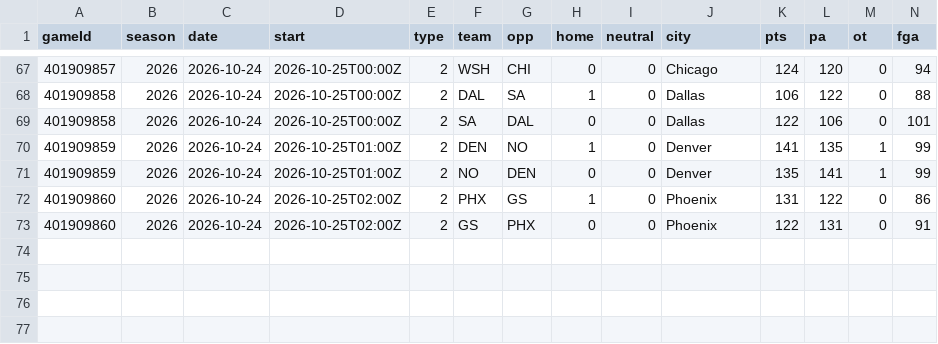
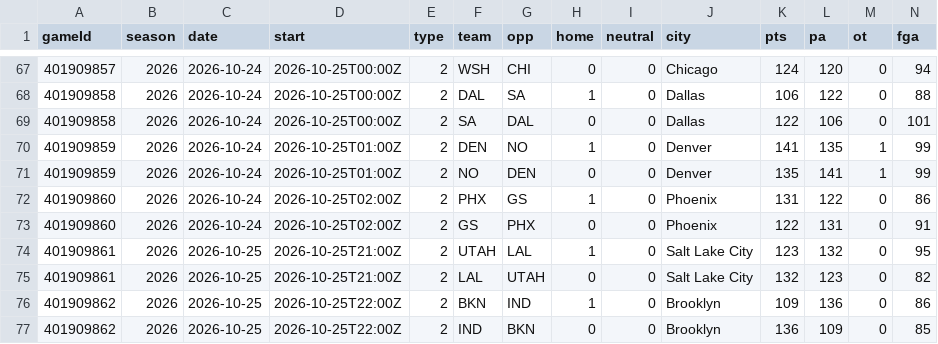
Before and after one commit to Johnbrick123/nba-unders, a CSV file: backtest/data/games_2026.csv, drawn as a sheet; only a part is shown, gaps mark what is left out; rows hold the shown columns only; the diff names each change by its address in the sheet, - before the commit and + after, or states it on an @@ line.

```diff
--- a/backtest/data/games_2026.csv
+++ b/backtest/data/games_2026.csv
+row 74: 401909861 | 2026 | 2026-10-25 | 2026-10-25T21:00Z | 2 | UTAH | LAL | 1 | 0 | Salt Lake City | 123 | 132 | 0 | 95
+row 75: 401909861 | 2026 | 2026-10-25 | 2026-10-25T21:00Z | 2 | LAL | UTAH | 0 | 0 | Salt Lake City | 132 | 123 | 0 | 82
+row 76: 401909862 | 2026 | 2026-10-25 | 2026-10-25T22:00Z | 2 | BKN | IND | 1 | 0 | Brooklyn | 109 | 136 | 0 | 86
+row 77: 401909862 | 2026 | 2026-10-25 | 2026-10-25T22:00Z | 2 | IND | BKN | 0 | 0 | Brooklyn | 136 | 109 | 0 | 85
```
Also changed, not shown: backtest/data/players_2026.csv, monitor/log_2026-27.csv, 4 other files.
